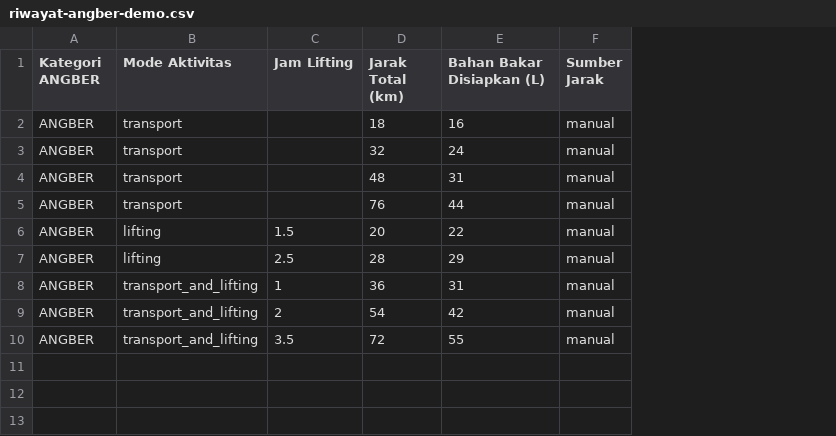
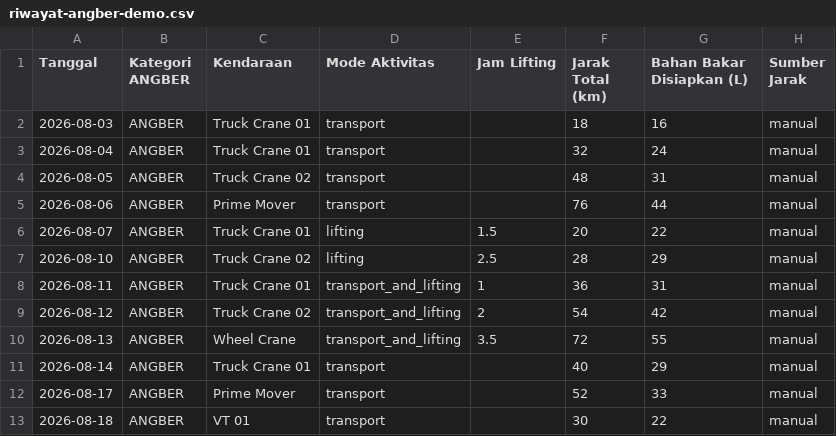
Before and after one commit to Officiel-TinkerThink/fuel-predictor, a CSV file: src/fuel_predictor/examples/riwayat-angber-demo.csv, drawn as a sheet; the diff names each change by its address in the sheet, - before the commit and + after, or states it on an @@ line.

```diff
--- a/src/fuel_predictor/examples/riwayat-angber-demo.csv
+++ b/src/fuel_predictor/examples/riwayat-angber-demo.csv
+column A (Tanggal), rows 2-10: 2026-08-03 | 2026-08-04 | 2026-08-05 | 2026-08-06 | 2026-08-07 | 2026-08-10 | 2026-08-11 | 2026-08-12 | 2026-08-13
+column C (Kendaraan), rows 2-10: Truck Crane 01 | Truck Crane 01 | Truck Crane 02 | Prime Mover | Truck Crane 01 | Truck Crane 02 | Truck Crane 01 | Truck Crane 02 | Wheel Crane
+row 11: 2026-08-14 | ANGBER | Truck Crane 01 | transport |  | 40 | 29 | manual
+row 12: 2026-08-17 | ANGBER | Prime Mover | transport |  | 52 | 33 | manual
+row 13: 2026-08-18 | ANGBER | VT 01 | transport |  | 30 | 22 | manual
```
Also changed, not shown: 11 other files.
